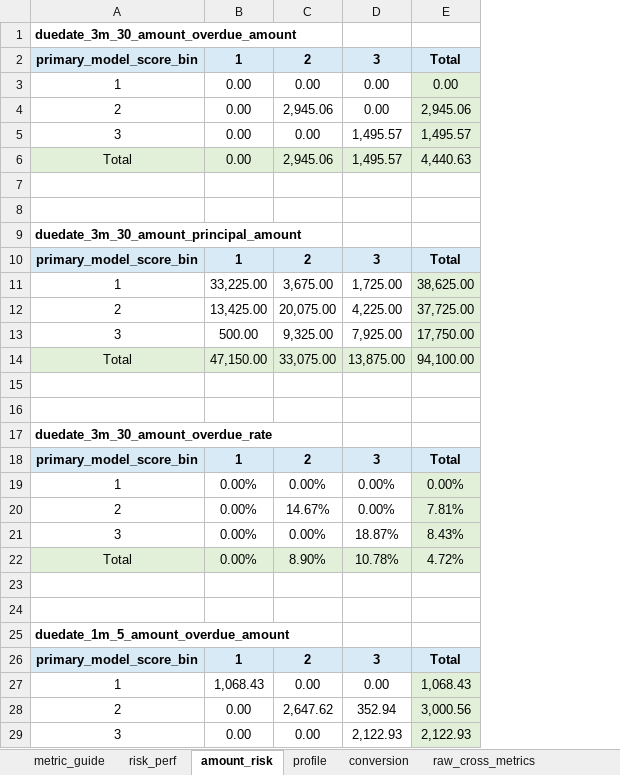
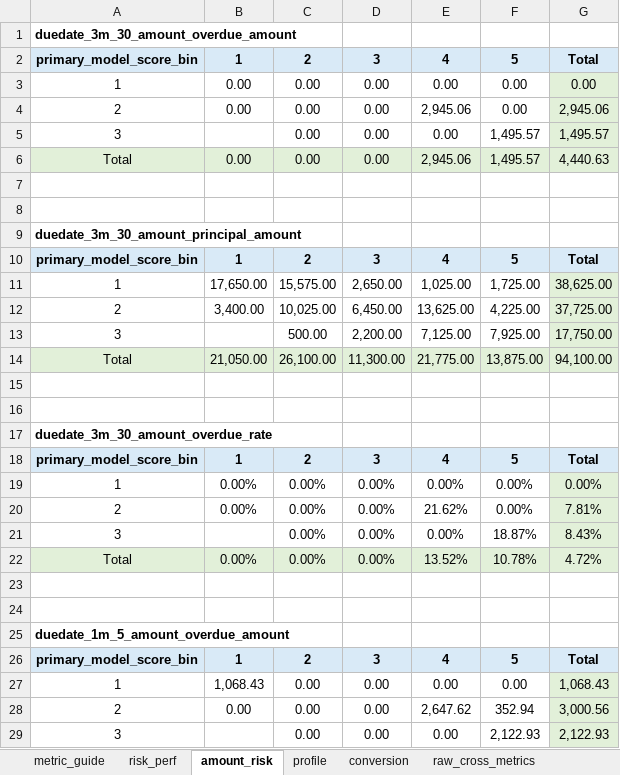
Before and after one commit to EliamZhang/modelreport, an Excel workbook: output/model_analysis_20260429/model_bin_risk_performance_pivot.xlsx, sheet amount_risk, drawn as a sheet; only a part is shown; values as stored, in another font and other column widths than the file's, no borders; addresses are those after the commit; the diff covers the shown part only; the diff names each change by its address in the sheet, - before the commit and + after, or states it on an @@ line.

```diff
--- a/output/model_analysis_20260429/model_bin_risk_performance_pivot.xlsx (sheet amount_risk)
+++ b/output/model_analysis_20260429/model_bin_risk_performance_pivot.xlsx (sheet amount_risk)
+column D, rows 2-29: 3 | 0.00 | 0.00 | 0.00 | 0.00 |  |  |  | 3 | 2,650.00 | 6,450.00 | 2,200.00 | 11,300.00 |  |  |  | 3 | 0.00% | 0.00% | 0.00% | 0.00% |  |  |  | 3 | 0.00 | 0.00 | 0.00
+column E, rows 2-29: 4 | 0.00 | 2,945.06 | 0.00 | 2,945.06 |  |  |  | 4 | 1,025.00 | 13,625.00 | 7,125.00 | 21,775.00 |  |  |  | 4 | 0.00% | 21.62% | 0.00% | 13.52% |  |  |  | 4 | 0.00 | 2,647.62 | 0.00
-F2: 3
+F2: 5
-C4: 2,945.06
+C4: 0.00
-B5: 0.00
+B5: (empty)
-C6: 2,945.06
+C6: 0.00
-F10: 3
+F10: 5
-B11: 33,225.00
+B11: 17,650.00
-C11: 3,675.00
+C11: 15,575.00
-B12: 13,425.00
+B12: 3,400.00
-C12: 20,075.00
+C12: 10,025.00
-B13: 500.00
+B13: (empty)
-C13: 9,325.00
+C13: 500.00
-B14: 47,150.00
+B14: 21,050.00
-C14: 33,075.00
+C14: 26,100.00
-F18: 3
+F18: 5
-C20: 14.67%
+C20: 0.00%
-B21: 0.00%
+B21: (empty)
-C22: 8.90%
+C22: 0.00%
-F26: 3
+F26: 5
-C28: 2,647.62
+C28: 0.00
-B29: 0.00
+B29: (empty)
```
Also changed, not shown: 16 edited cells elsewhere in this sheet, sheet raw_cross_metrics, sheet raw_column_totals, sheet raw_row_totals, sheet conversion, sheet risk_perf, sheet profile, 1 more sheet, output/model_analysis_20260429/model_bin_feature_mean_profile.xlsx, output/model_analysis_20260429/model_bin_user_profile_pivot.xlsx, 2 other files.
